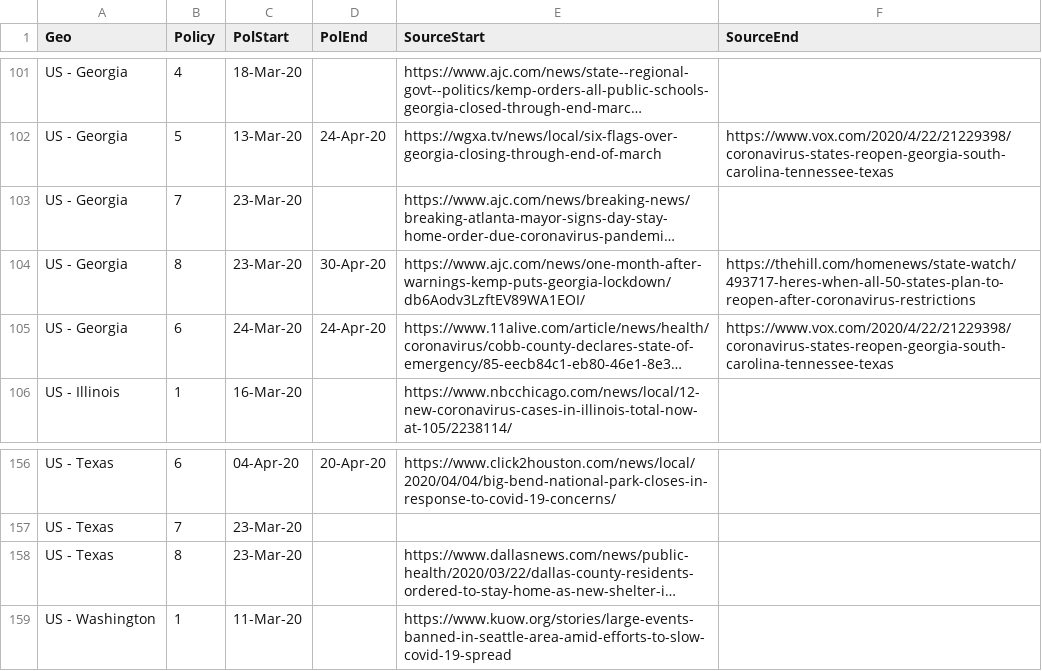
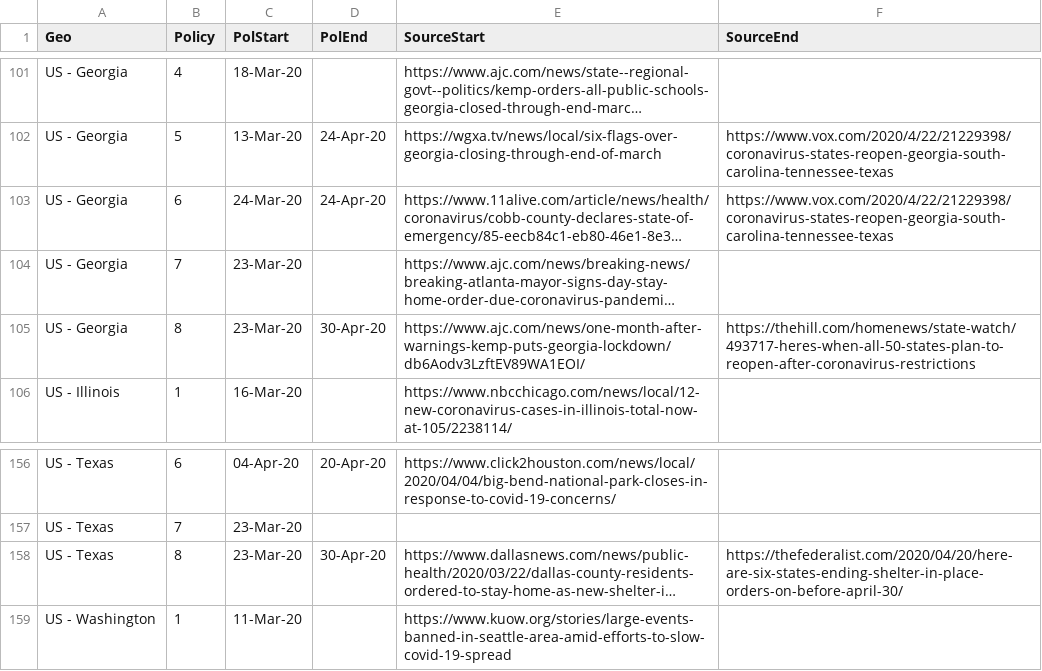
Before and after one commit to phebo/covid-19projections, a CSV file: input/covid-policy.csv, drawn as a sheet; only a part is shown, gaps mark what is left out; long unchanged cells end in …; the diff names each change by its address in the sheet, - before the commit and + after, or states it on an @@ line.

Commit message:
Add Texas ending shelter in place order

```diff
--- a/input/covid-policy.csv
+++ b/input/covid-policy.csv
@@ row 105 moved to row 103: US - Georgia @@
-D158 (PolEnd): (empty)
+D158 (PolEnd): 30-Apr-20
-F158 (SourceEnd): (empty)
+F158 (SourceEnd): https://thefederalist.com/2020/04/20/here-are-six-states-ending-shelter-in-place-orders-on-before-april-30/
```
